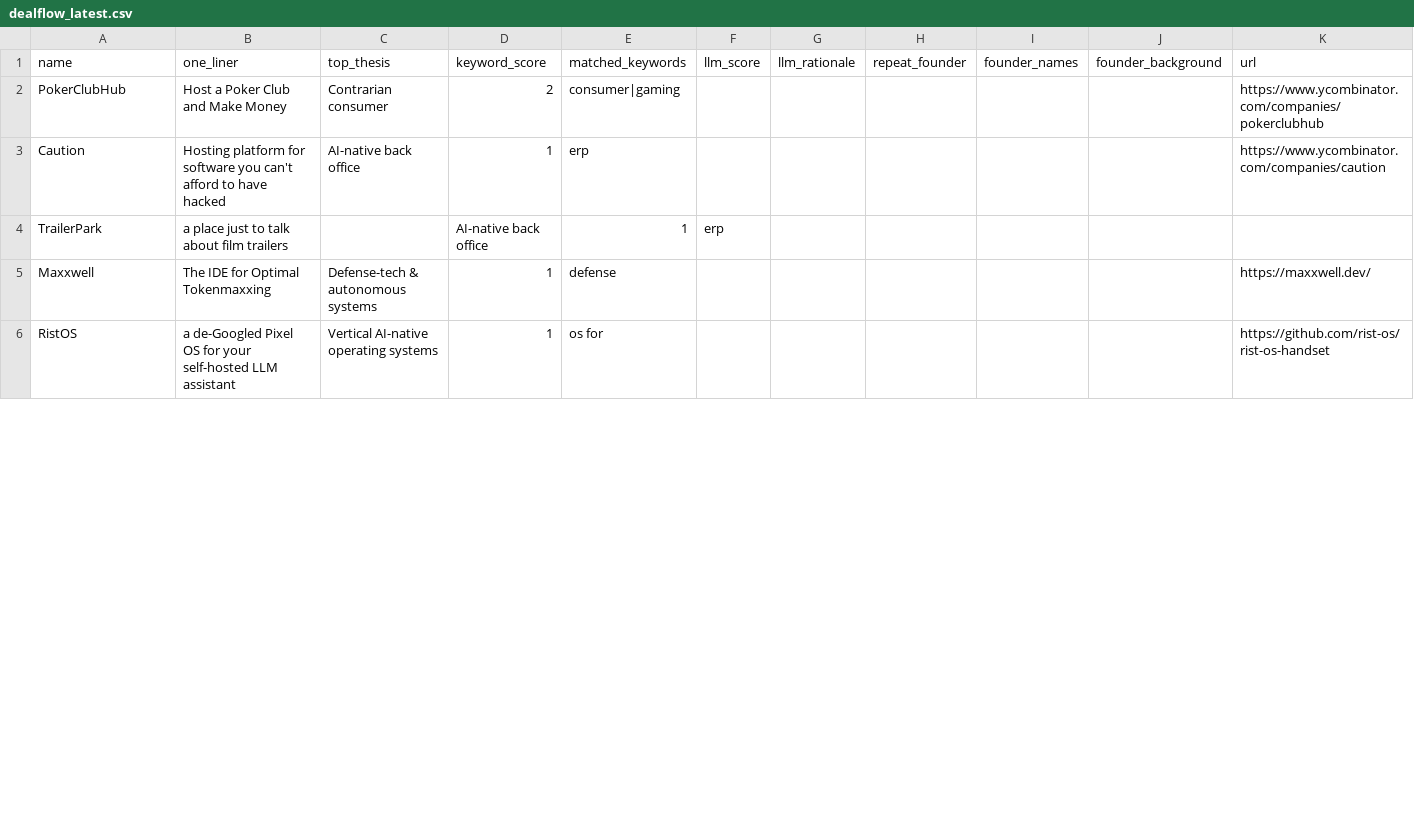
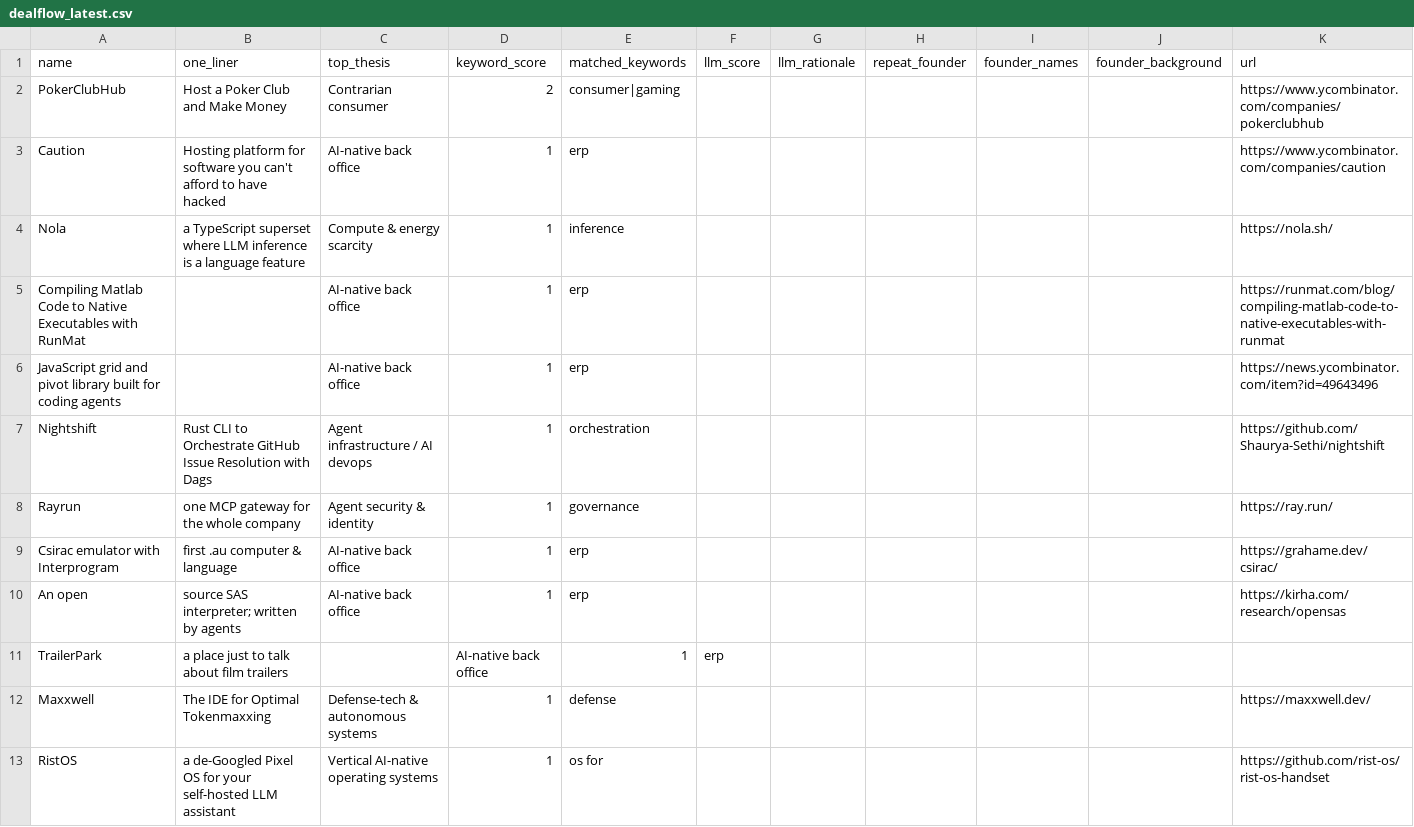
Before and after one commit to diegorivero06/dealflow2-engine, a CSV file: dealflow_latest.csv, drawn as a sheet; only a part is shown; rows hold the shown columns only; the diff covers the shown part only; the diff names each change by its address in the sheet, - before the commit and + after, or states it on an @@ line.

```diff
--- a/dealflow_latest.csv
+++ b/dealflow_latest.csv
+row 4: Nola | a TypeScript superset where LLM inference is a language feature | Compute & energy scarcity | 1 | inference |  |  |  |  |  | https://nola.sh/
+row 5: Compiling Matlab Code to Native Executables with RunMat |  | AI-native back office | 1 | erp |  |  |  |  |  | https://runmat.com/blog/compiling-matlab-code-to-native-executables-with-runmat
+row 6: JavaScript grid and pivot library built for coding agents |  | AI-native back office | 1 | erp |  |  |  |  |  | https://news.ycombinator.com/item?id=49643496
+row 7: Nightshift | Rust CLI to Orchestrate GitHub Issue Resolution with Dags | Agent infrastructure / AI devops | 1 | orchestration |  |  |  |  |  | https://github.com/Shaurya-Sethi/nightshift
+row 8: Rayrun | one MCP gateway for the whole company | Agent security & identity | 1 | governance |  |  |  |  |  | https://ray.run/
+row 9: Csirac emulator with Interprogram | first .au computer & language | AI-native back office | 1 | erp |  |  |  |  |  | https://grahame.dev/csirac/
+row 10: An open | source SAS interpreter; written by agents | AI-native back office | 1 | erp |  |  |  |  |  | https://kirha.com/research/opensas
```
Also changed, not shown: 2 added rows, 6 removed rows and 1 edited cell elsewhere in this file, 1 other file.
